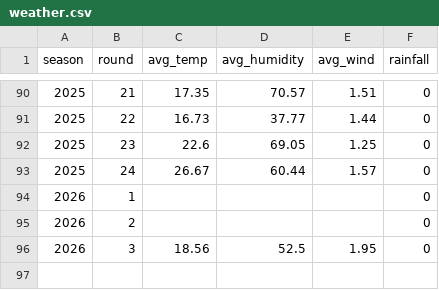
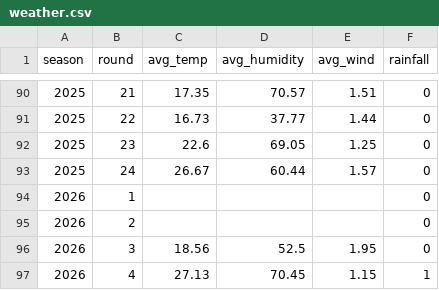
Before and after one commit to wassimFares/f1-predictor-mlops, a CSV file: data/raw/weather.csv, drawn as a sheet; only a part is shown, gaps mark what is left out.

```diff
--- a/data/raw/weather.csv
+++ b/data/raw/weather.csv
@@ -96 +96,2 @@ season,round,avg_temp,avg_humidity,avg_wind,rainfall
 2026,3,18.56,52.5,1.95,0
+2026,4,27.13,70.45,1.15,1
```
Also changed, not shown: data/processed/features.csv, data/raw/qualifying.csv, 7 other files.
